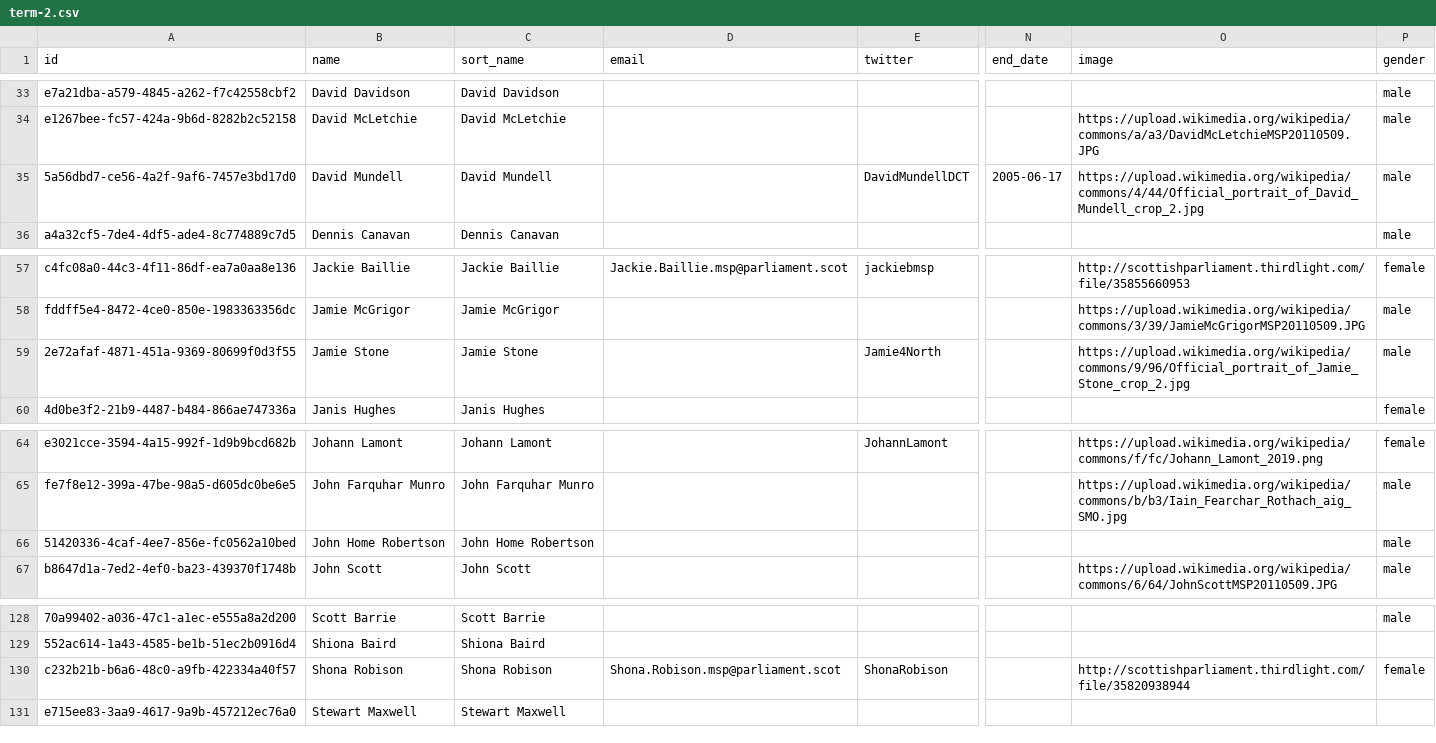
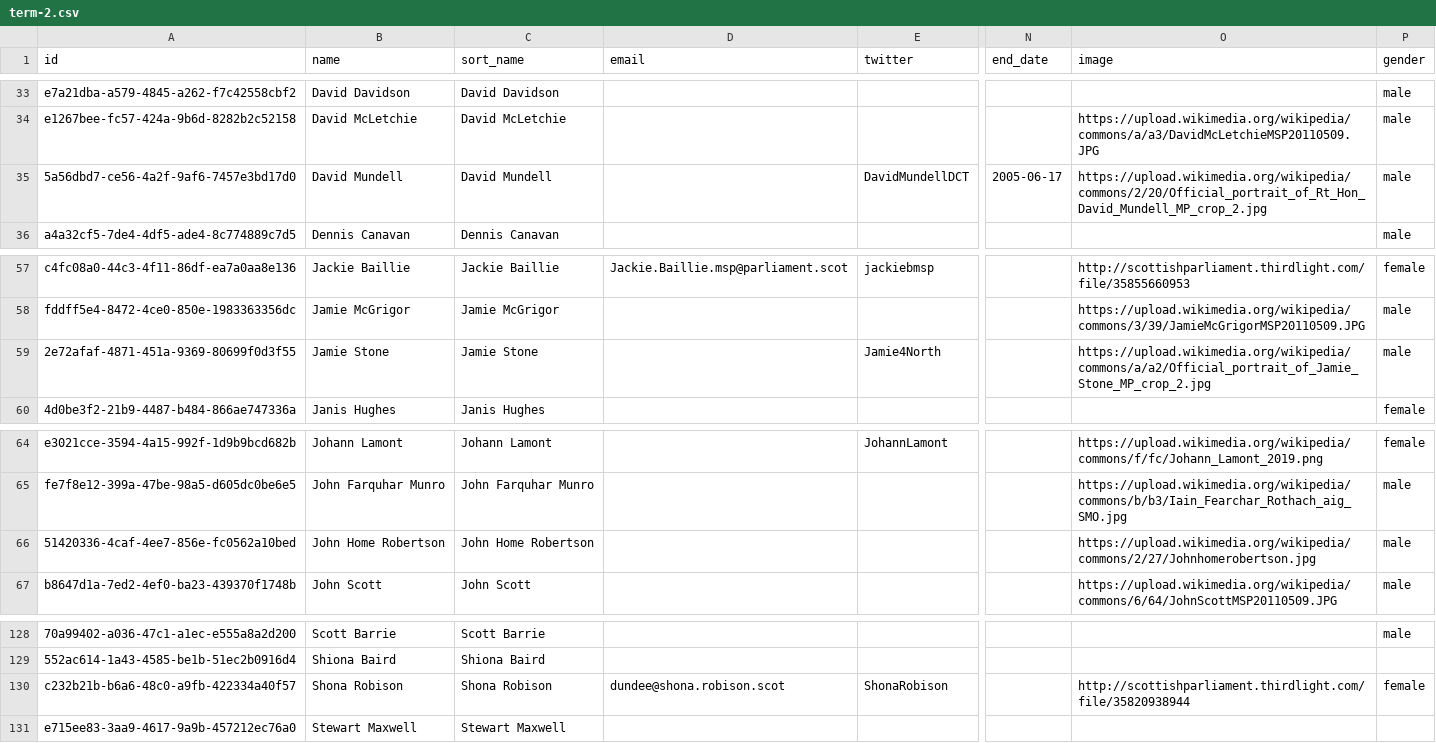
Before and after one commit to loudspeek/representa, a CSV file: data/Scotland/Parliament/term-2.csv, drawn as a sheet; only a part is shown, gaps mark what is left out; the diff names each change by its address in the sheet, - before the commit and + after, or states it on an @@ line.

```diff
--- a/data/Scotland/Parliament/term-2.csv
+++ b/data/Scotland/Parliament/term-2.csv
-O35 (image): https://upload.wikimedia.org/wikipedia/commons/4/44/Official_portrait_of_David_Mundell_crop_2.jpg
+O35 (image): https://upload.wikimedia.org/wikipedia/commons/2/20/Official_portrait_of_Rt_Hon_David_Mundell_MP_crop_2.jpg
-O59 (image): https://upload.wikimedia.org/wikipedia/commons/9/96/Official_portrait_of_Jamie_Stone_crop_2.jpg
+O59 (image): https://upload.wikimedia.org/wikipedia/commons/a/a2/Official_portrait_of_Jamie_Stone_MP_crop_2.jpg
-O66 (image): (empty)
+O66 (image): https://upload.wikimedia.org/wikipedia/commons/2/27/Johnhomerobertson.jpg
-D130 (email): Shona.Robison.msp@parliament.scot
+D130 (email): dundee@shona.robison.scot
```
Also changed, not shown: data/Scotland/Parliament/sources/morph/scotparl.csv, data/Scotland/Parliament/sources/morph/wikidata.csv, 11 other files.
